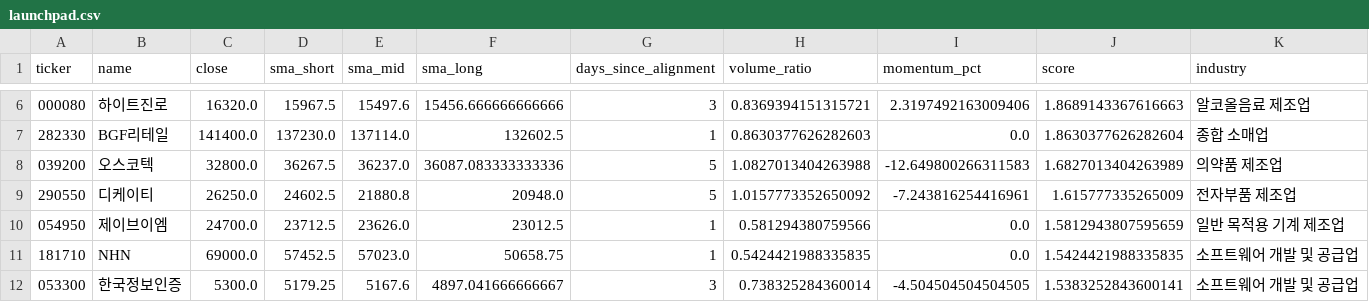
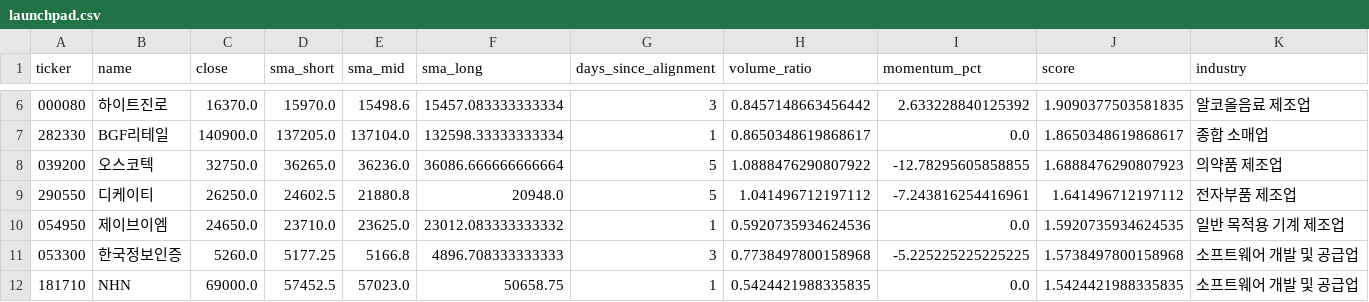
Before and after one commit to jiksooshin-dotcom/stock-scanner-reports, a CSV file: reports/assets/2026-11-17/launchpad.csv, drawn as a sheet; only a part is shown, gaps mark what is left out; the diff covers the shown part only.

```diff
--- a/reports/assets/2026-11-17/launchpad.csv
+++ b/reports/assets/2026-11-17/launchpad.csv
@@ -6,7 +6,7 @@
-000080,하이트진로,16320.0,15967.5,15497.6,15456.666666666666,3,0.8369394151315721,2.3197492163009406,1.8689143367616663,알코올음료 제조업
-282330,BGF리테일,141400.0,137230.0,137114.0,132602.5,1,0.8630377626282603,0.0,1.8630377626282604,종합 소매업
-039200,오스코텍,32800.0,36267.5,36237.0,36087.083333333336,5,1.0827013404263988,-12.649800266311583,1.6827013404263989,의약품 제조업
-290550,디케이티,26250.0,24602.5,21880.8,20948.0,5,1.0157773352650092,-7.243816254416961,1.615777335265009,전자부품 제조업
-054950,제이브이엠,24700.0,23712.5,23626.0,23012.5,1,0.581294380759566,0.0,1.5812943807595659,일반 목적용 기계 제조업
+000080,하이트진로,16370.0,15970.0,15498.6,15457.083333333334,3,0.8457148663456442,2.633228840125392,1.9090377503581835,알코올음료 제조업
+282330,BGF리테일,140900.0,137205.0,137104.0,132598.33333333334,1,0.8650348619868617,0.0,1.8650348619868617,종합 소매업
+039200,오스코텍,32750.0,36265.0,36236.0,36086.666666666664,5,1.0888476290807922,-12.78295605858855,1.6888476290807923,의약품 제조업
+290550,디케이티,26250.0,24602.5,21880.8,20948.0,5,1.041496712197112,-7.243816254416961,1.641496712197112,전자부품 제조업
+054950,제이브이엠,24650.0,23710.0,23625.0,23012.083333333332,1,0.5920735934624536,0.0,1.5920735934624535,일반 목적용 기계 제조업
+053300,한국정보인증,5260.0,5177.25,5166.8,4896.708333333333,3,0.7738497800158968,-5.225225225225225,1.5738497800158968,소프트웨어 개발 및 공급업
 181710,NHN,69000.0,57452.5,57023.0,50658.75,1,0.5424421988335835,0.0,1.5424421988335835,소프트웨어 개발 및 공급업
-053300,한국정보인증,5300.0,5179.25,5167.6,4897.041666666667,3,0.738325284360014,-4.504504504504505,1.5383252843600141,소프트웨어 개발 및 공급업
```
Also changed, not shown: 2 added rows, 2 removed rows and 78 edited cells elsewhere in this file, reports/assets/2026-11-17/newhigh.csv, 6 other files.
